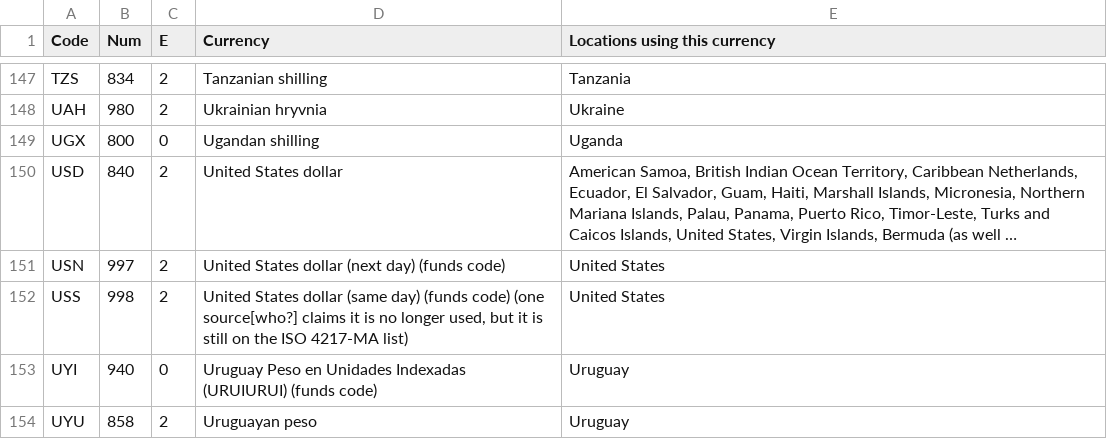
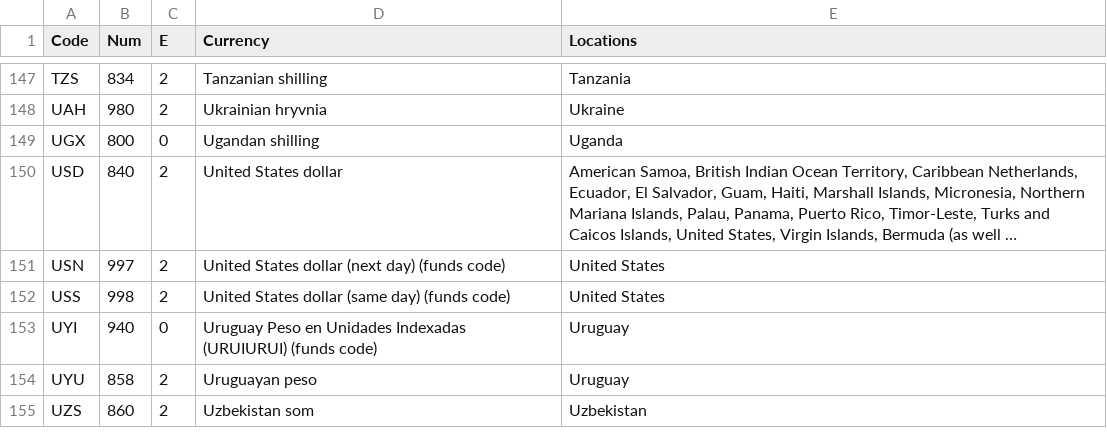
Before and after one commit to BackupTheBerlios/openphysic-svn, a CSV file: python/scripts/bourse/tradency/currencies.csv, drawn as a sheet; only a part is shown, gaps mark what is left out; the shorter side is filled out with more unchanged rows; long unchanged cells end in …; the diff names each change by its address in the sheet, - before the commit and + after, or states it on an @@ line.

```diff
--- a/python/scripts/bourse/tradency/currencies.csv
+++ b/python/scripts/bourse/tradency/currencies.csv
-E1: Locations using this currency
+E1: Locations
-D152 (Currency): …(funds code) (one source[who?] claims it is no longer used, but it is still on the ISO 4217-MA list)
+D152 (Currency): …(funds code)
```
Also changed, not shown: 1 other file.
